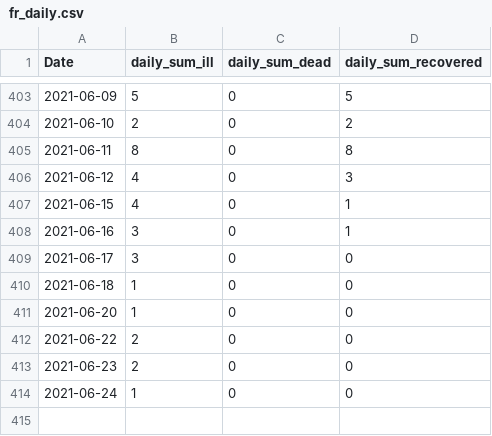
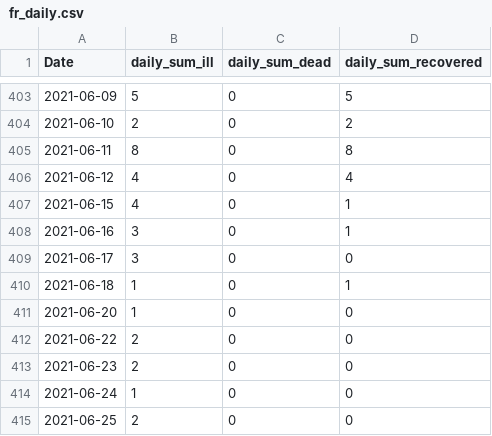
Before and after one commit to stefanreifenberg/svelte_d3_covidFR, a CSV file: public/fr_daily.csv, drawn as a sheet; only a part is shown, gaps mark what is left out.

```diff
--- a/public/fr_daily.csv
+++ b/public/fr_daily.csv
@@ -405,3 +405,3 @@ Date,daily_sum_ill,daily_sum_dead,daily_sum_recovered
 2021-06-11,8,0,8
-2021-06-12,4,0,3
+2021-06-12,4,0,4
 2021-06-15,4,0,1
@@ -409,3 +409,3 @@ Date,daily_sum_ill,daily_sum_dead,daily_sum_recovered
 2021-06-17,3,0,0
-2021-06-18,1,0,0
+2021-06-18,1,0,1
 2021-06-20,1,0,0
@@ -414 +414,2 @@ Date,daily_sum_ill,daily_sum_dead,daily_sum_recovered
 2021-06-24,1,0,0
+2021-06-25,2,0,0
```
